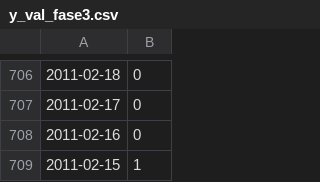
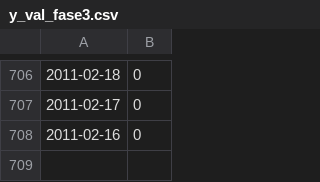
Before and after one commit to suprarn/tudofiap, a CSV file: Tech Challenge 2/final/y_val_fase3.csv, drawn as a sheet; only a part is shown, gaps mark what is left out.

```diff
--- a/Tech Challenge 2/final/y_val_fase3.csv
+++ b/Tech Challenge 2/final/y_val_fase3.csv
@@ -708,2 +708 @@
 2011-02-16,0
-2011-02-15,1
```
Also changed, not shown: Tech Challenge 2/final/X_test_fase3.csv, Tech Challenge 2/final/y_test_fase3.csv, 22 other files.
